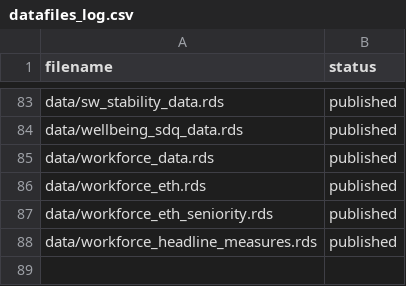
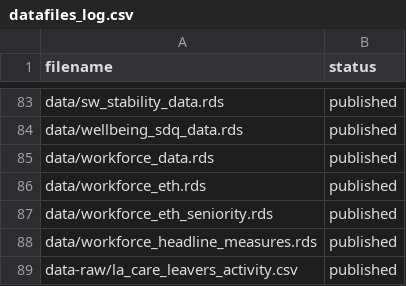
Before and after one commit to dfe-analytical-services/CSC_outcomes_and_enablers, a CSV file: datafiles_log.csv, drawn as a sheet; only a part is shown, gaps mark what is left out.

Commit message:
Update population_count label to 'looked after at 31 March each year' to match 2026 data; log care leavers activity file

```diff
--- a/datafiles_log.csv
+++ b/datafiles_log.csv
@@ -88 +88,2 @@ data/workforce_eth_seniority.rds,published
 data/workforce_headline_measures.rds,published
+data-raw/la_care_leavers_activity.csv,published
```
Also changed, not shown: 3 other files.
